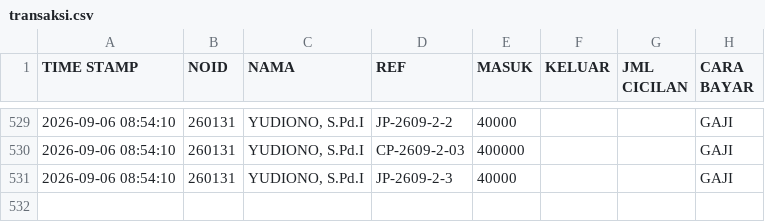
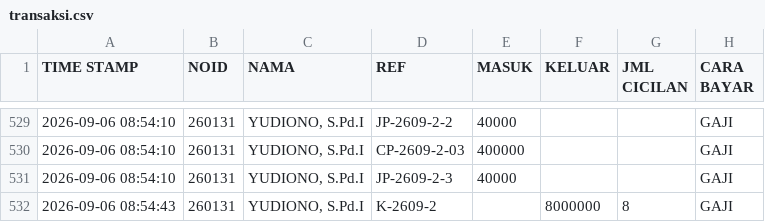
Before and after one commit to nexalone/KGP, a CSV file: data/transaksi.csv, drawn as a sheet; only a part is shown, gaps mark what is left out.

Commit message:
Update transaksi.csv - 2026-09-06T01:54:44.974Z

```diff
--- a/data/transaksi.csv
+++ b/data/transaksi.csv
@@ -531 +531,2 @@ TIME STAMP,NOID,NAMA,REF,MASUK,KELUAR,JML CICILAN,CARA BAYAR
 2026-09-06 08:54:10,260131,"YUDIONO, S.Pd.I",JP-2609-2-3,40000,,,GAJI
+2026-09-06 08:54:43,260131,"YUDIONO, S.Pd.I",K-2609-2,,8000000,8,GAJI
```
